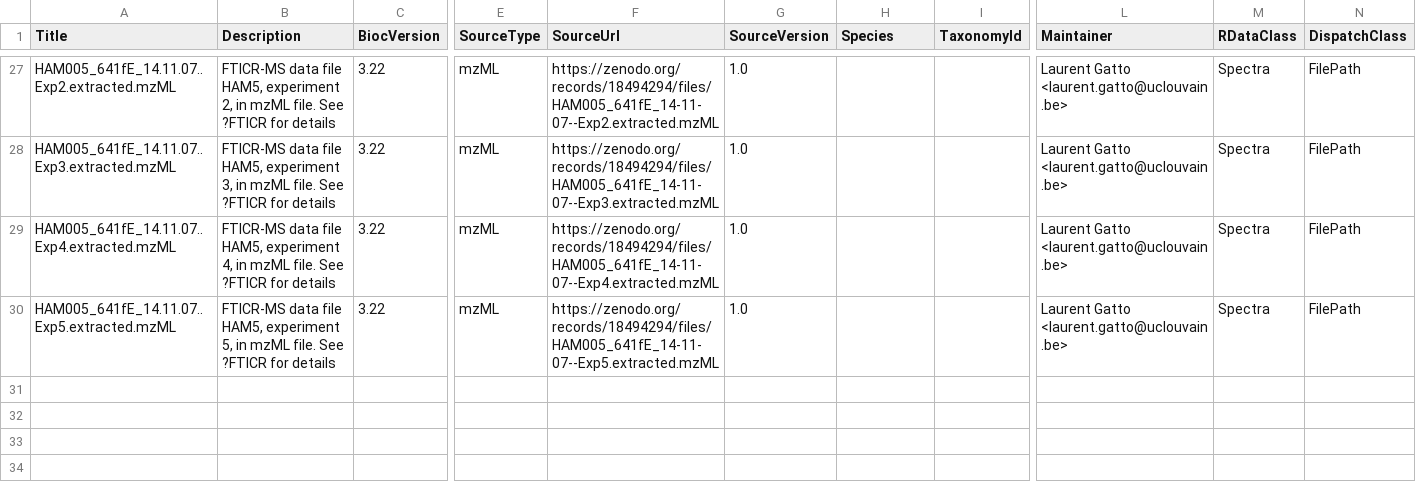
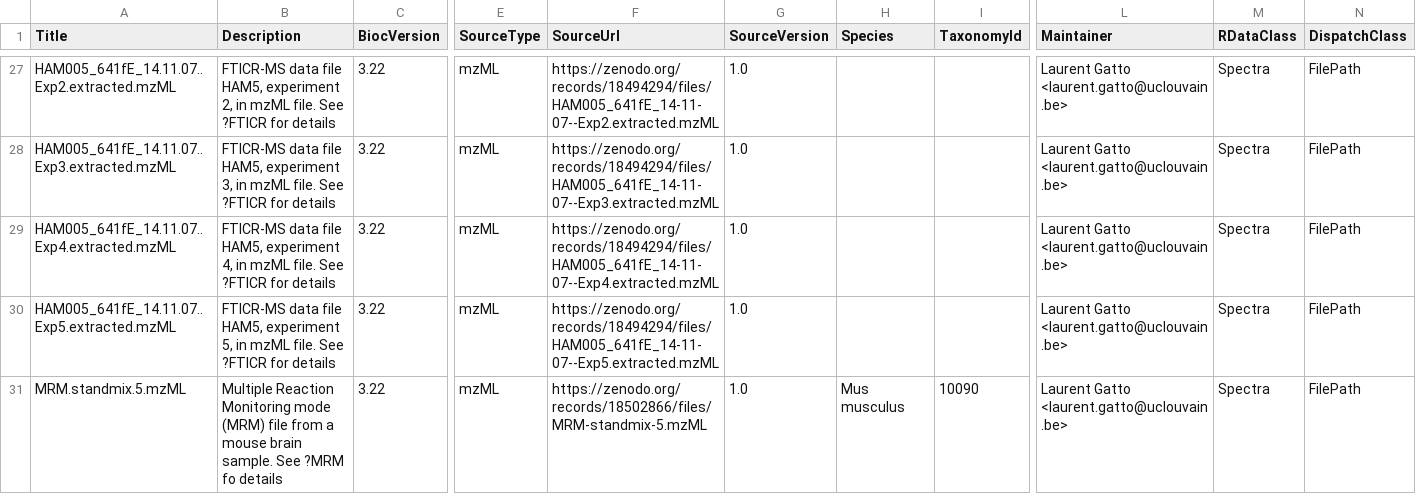
Before and after one commit to rformassspectrometry/MsDataHub, a CSV file: inst/extdata/metadata.csv, drawn as a sheet; only a part is shown, gaps mark what is left out; rows hold the shown columns only; the diff names each change by its address in the sheet, - before the commit and + after, or states it on an @@ line.

```diff
--- a/inst/extdata/metadata.csv
+++ b/inst/extdata/metadata.csv
+row 31: MRM.standmix.5.mzML | Multiple Reaction Monitoring mode (MRM) file from a mouse brain sample. See ?MRM fo details | 3.22 | mzML | https://zenodo.org/records/18502866/files/MRM-standmix-5.mzML | 1.0 | Mus musculus | 10090 | Laurent Gatto <laurent.gatto@uclouvain.be> | Spectra | FilePath
```
Also changed, not shown: 7 other files.
